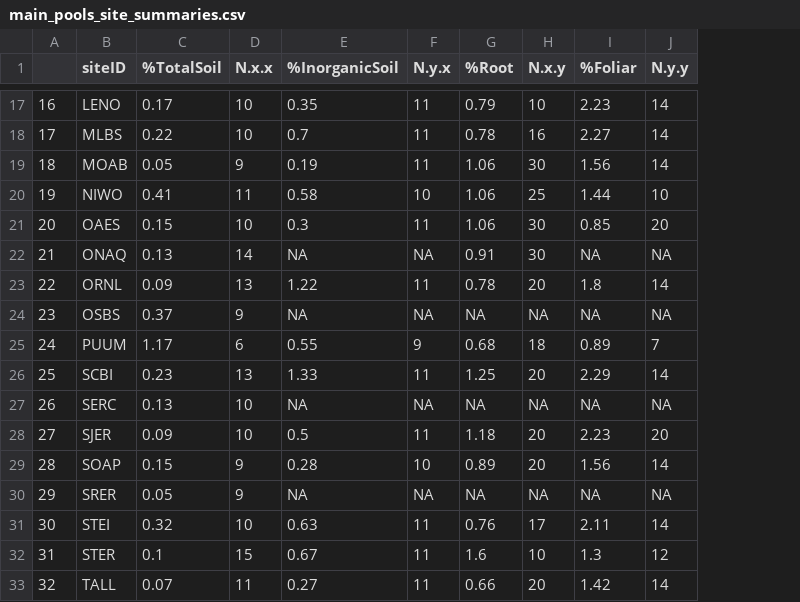
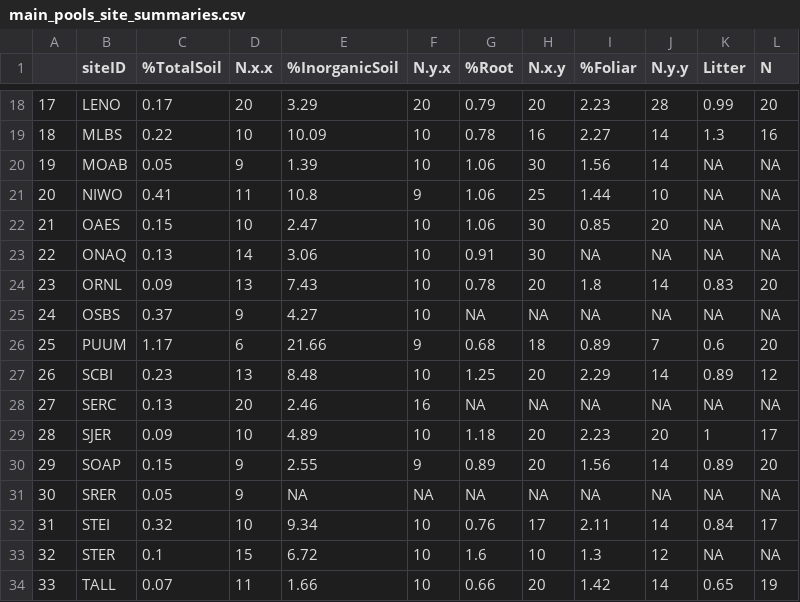
Before and after one commit to jhmatthes/NEON_NScaling, a CSV file: output/manuscript_figures/main_pools_site_summaries.csv, drawn as a sheet; only a part is shown, gaps mark what is left out; addresses are those after the commit; the diff covers the shown part only; the diff names each change by its address in the sheet, - before the commit and + after, or states it on an @@ line.

```diff
--- a/output/manuscript_figures/main_pools_site_summaries.csv
+++ b/output/manuscript_figures/main_pools_site_summaries.csv
+column K (Litter), rows 18-34: 0.99 | 1.3 | NA | NA | NA | NA | 0.83 | NA | 0.6 | 0.89 | NA | 1 | 0.89 | NA | 0.84 | NA | 0.65
+column L (N), rows 18-34: 20 | 16 | NA | NA | NA | NA | 20 | NA | 20 | 12 | NA | 17 | 20 | NA | 17 | NA | 19
@@ column A renumbered from row 8 down @@
-D18 (N.x.x): 10
+D18 (N.x.x): 20
-E18 (%InorganicSoil): 0.35
+E18 (%InorganicSoil): 3.29
-F18 (N.y.x): 11
+F18 (N.y.x): 20
-H18 (N.x.y): 10
+H18 (N.x.y): 20
-J18 (N.y.y): 14
+J18 (N.y.y): 28
-E19 (%InorganicSoil): 0.7
+E19 (%InorganicSoil): 10.09
-F19:F20 (N.y.x): 11
+F19:F20 (N.y.x): 10
-E20 (%InorganicSoil): 0.19
+E20 (%InorganicSoil): 1.39
-E21 (%InorganicSoil): 0.58
+E21 (%InorganicSoil): 10.8
-F21 (N.y.x): 10
+F21 (N.y.x): 9
-E22 (%InorganicSoil): 0.3
+E22 (%InorganicSoil): 2.47
-F22 (N.y.x): 11
+F22 (N.y.x): 10
-E23 (%InorganicSoil): NA
+E23 (%InorganicSoil): 3.06
-F23 (N.y.x): NA
+F23 (N.y.x): 10
-E24 (%InorganicSoil): 1.22
+E24 (%InorganicSoil): 7.43
-F24 (N.y.x): 11
+F24 (N.y.x): 10
-E25 (%InorganicSoil): NA
+E25 (%InorganicSoil): 4.27
-F25 (N.y.x): NA
+F25 (N.y.x): 10
-E26 (%InorganicSoil): 0.55
+E26 (%InorganicSoil): 21.66
-E27 (%InorganicSoil): 1.33
+E27 (%InorganicSoil): 8.48
-F27 (N.y.x): 11
+F27 (N.y.x): 10
-D28 (N.x.x): 10
+D28 (N.x.x): 20
-E28 (%InorganicSoil): NA
+E28 (%InorganicSoil): 2.46
-F28 (N.y.x): NA
+F28 (N.y.x): 16
-E29 (%InorganicSoil): 0.5
+E29 (%InorganicSoil): 4.89
-F29 (N.y.x): 11
+F29 (N.y.x): 10
-E30 (%InorganicSoil): 0.28
+E30 (%InorganicSoil): 2.55
-F30 (N.y.x): 10
+F30 (N.y.x): 9
-E32 (%InorganicSoil): 0.63
+E32 (%InorganicSoil): 9.34
-F32:F34 (N.y.x): 11
+F32:F34 (N.y.x): 10
-E33 (%InorganicSoil): 0.67
+E33 (%InorganicSoil): 6.72
-E34 (%InorganicSoil): 0.27
+E34 (%InorganicSoil): 1.66
```
Also changed, not shown: 2 added rows and 35 edited cells elsewhere in this file, output/manuscript_figures/CN_site_summaries.csv, output/manuscript_figures/Pool_means.csv, 6 other files.
